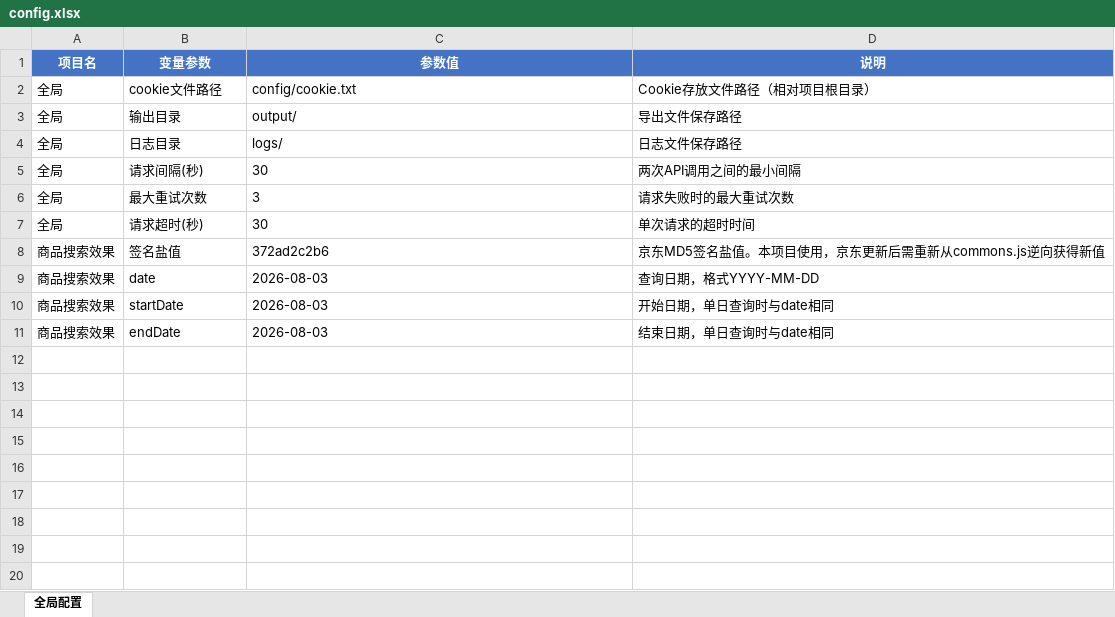
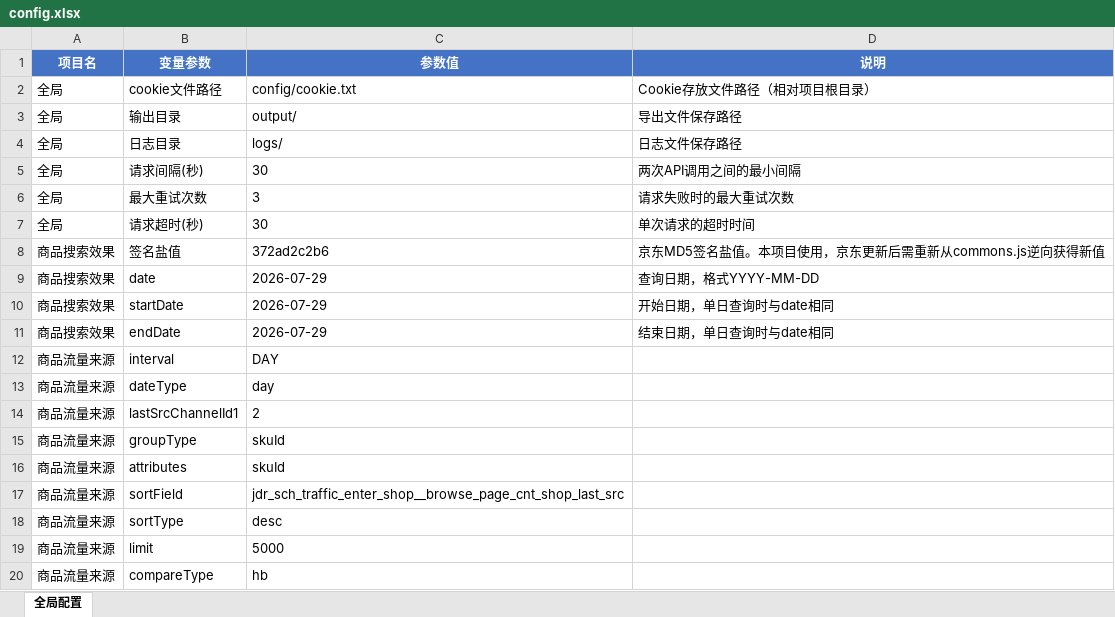
Before and after one commit to timo1079726442-coder/jd-business-intelligence, an Excel workbook: config/config.xlsx, sheet 全局配置, drawn as a sheet; values as stored, in another font and other column widths than the file's, no borders; the diff names each change by its address in the sheet, - before the commit and + after, or states it on an @@ line.

```diff
--- a/config/config.xlsx (sheet 全局配置)
+++ b/config/config.xlsx (sheet 全局配置)
-C9:C11 (参数值): 2026-08-03
+C9:C11 (参数值): 2026-07-29
+row 12: 商品流量来源 | interval | DAY
+row 13: 商品流量来源 | dateType | day
+row 14: 商品流量来源 | lastSrcChannelId1 | 2
+row 15: 商品流量来源 | groupType | skuId
+row 16: 商品流量来源 | attributes | skuId
+row 17: 商品流量来源 | sortField | jdr_sch_traffic_enter_shop__browse_page_cnt_shop_last_src
+row 18: 商品流量来源 | sortType | desc
+row 19: 商品流量来源 | limit | 5000
+row 20: 商品流量来源 | compareType | hb
```
Also changed, not shown: 3 other files.
